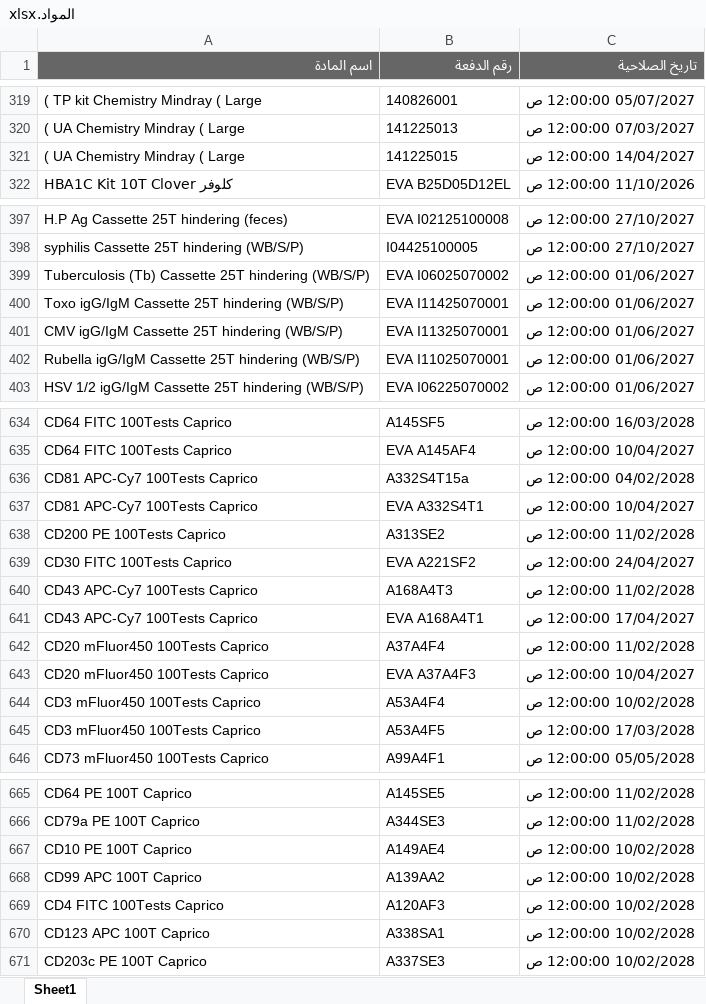
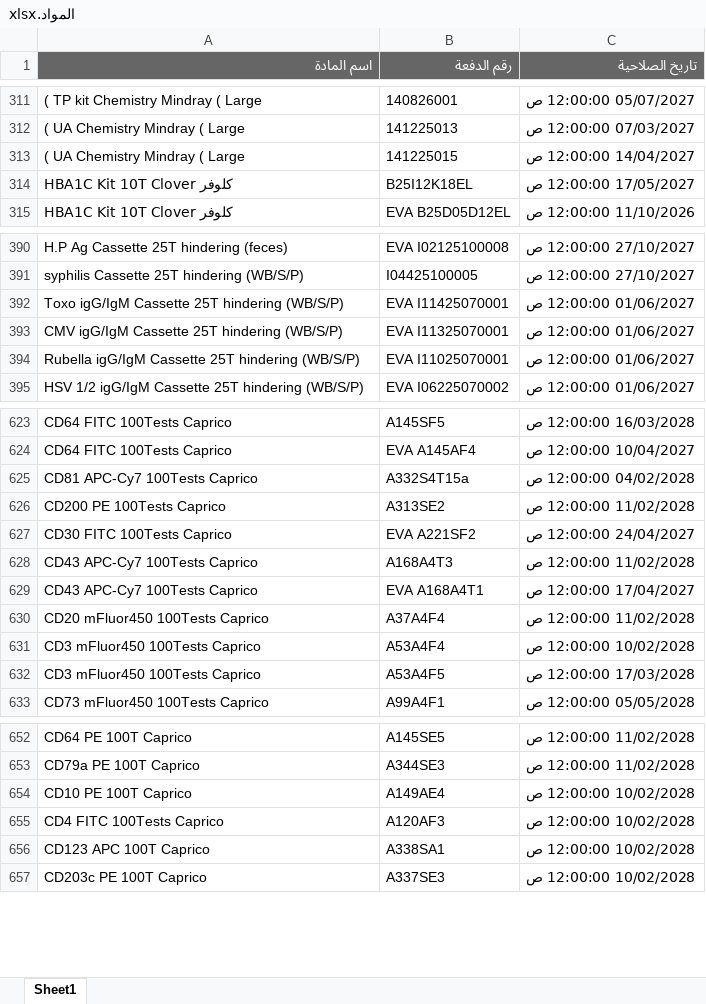
Before and after one commit to abdallawolf92/expiry-check, an Excel workbook: المواد.xlsx, sheet Sheet1, drawn as a sheet; only a part is shown, gaps mark what is left out; values as stored, in another font and other column widths than the file's, no borders; removed rows and columns are numbered as before the commit, all else as after; the diff covers the shown part only; the diff names each change by its address in the sheet, - before the commit and + after, or states it on an @@ line.

```diff
--- a/المواد.xlsx (sheet Sheet1)
+++ b/المواد.xlsx (sheet Sheet1)
+row 314: HBA1C Kit 10T Clover كلوفر | B25I12K18EL | 17/05/2027 12:00:00 ص
-row 399: Tuberculosis (Tb) Cassette 25T hindering (WB/S/P) | EVA I06025070002 | 01/06/2027 12:00:00 ص
-row 637: CD81 APC-Cy7 100Tests Caprico | EVA A332S4T1 | 10/04/2027 12:00:00 ص
-row 643: CD20 mFluor450 100Tests Caprico | EVA A37A4F3 | 10/04/2027 12:00:00 ص
-row 668: CD99 APC 100T Caprico | A139AA2 | 10/02/2028 12:00:00 ص
```
Also changed, not shown: 13 removed rows and 1 edited cell elsewhere in this sheet.
